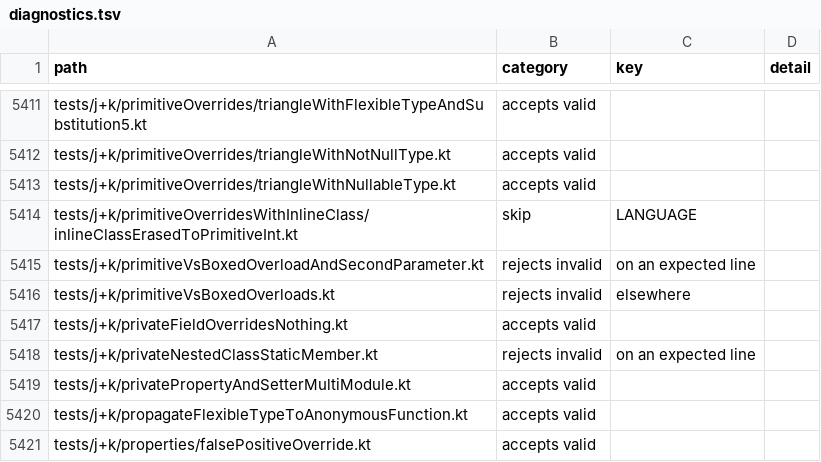
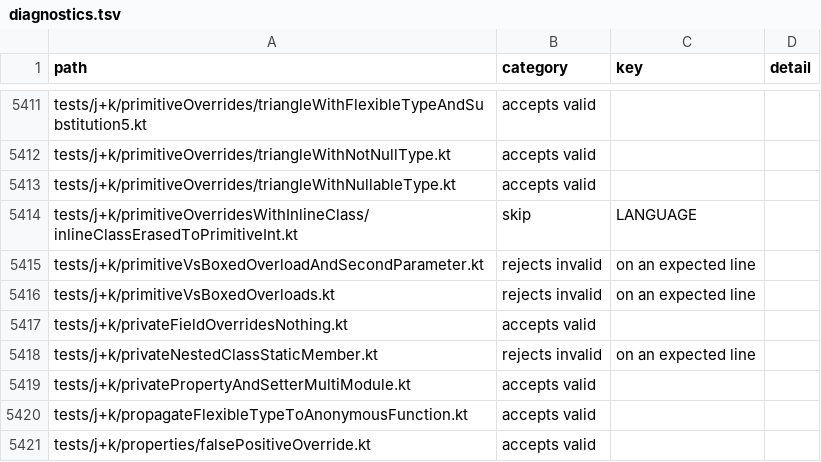
Before and after one commit to barteo/kotlin-compiler-go, a TSV file: bench/results/diagnostics.tsv, drawn as a sheet; only a part is shown, gaps mark what is left out.

```diff
--- a/bench/results/diagnostics.tsv
+++ b/bench/results/diagnostics.tsv
@@ -5415,3 +5415,3 @@ tests/j+k/primitiveOverridesWithInlineClass/inlineClassErasedToPrimitiveInt.kt	s
 tests/j+k/primitiveVsBoxedOverloadAndSecondParameter.kt	rejects invalid	on an expected line	
-tests/j+k/primitiveVsBoxedOverloads.kt	rejects invalid	elsewhere	
+tests/j+k/primitiveVsBoxedOverloads.kt	rejects invalid	on an expected line	
 tests/j+k/privateFieldOverridesNothing.kt	accepts valid		
```
Also changed, not shown: 8 other files.
